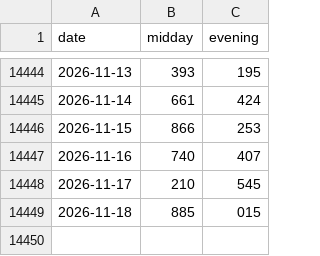
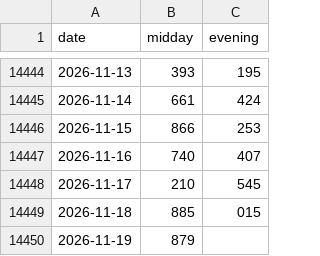
Before and after one commit to SRIIAKHILLESSH/streamlit_app, a CSV file: data/daily3.csv, drawn as a sheet; only a part is shown, gaps mark what is left out; the diff names each change by its address in the sheet, - before the commit and + after, or states it on an @@ line.

```diff
--- a/data/daily3.csv
+++ b/data/daily3.csv
+row 14450: 2026-11-19 | 879
```
Also changed, not shown: artifacts/automl1/live/predictions.csv, artifacts/automl2/live/predictions.csv, 8 other files.
